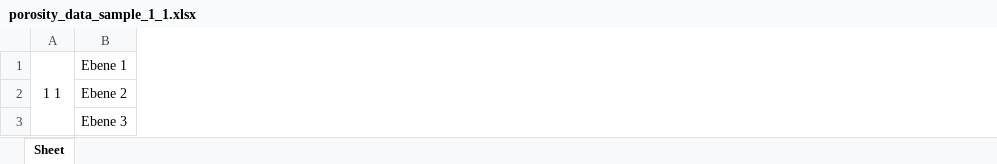
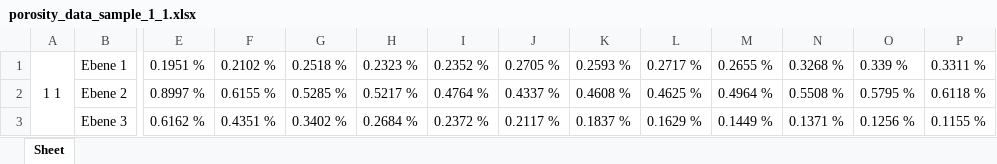
Before and after one commit to mericakgun314/projektarbeit_rwth, an Excel workbook: porosity_data_sample_1_1.xlsx, sheet Sheet, drawn as a sheet; only a part is shown, gaps mark what is left out; values as stored, in another font and other column widths than the file's, no borders; the diff covers the shown part only; the diff names each change by its address in the sheet, - before the commit and + after, or states it on an @@ line.

Commit message:
Updates porosity data in the Excel file

```diff
--- a/porosity_data_sample_1_1.xlsx (sheet Sheet)
+++ b/porosity_data_sample_1_1.xlsx (sheet Sheet)
+column E, rows 1-3: 0.1951 % | 0.8997 % | 0.6162 %
+column F, rows 1-3: 0.2102 % | 0.6155 % | 0.4351 %
+column G, rows 1-3: 0.2518 % | 0.5285 % | 0.3402 %
+column H, rows 1-3: 0.2323 % | 0.5217 % | 0.2684 %
+column I, rows 1-3: 0.2352 % | 0.4764 % | 0.2372 %
+column J, rows 1-3: 0.2705 % | 0.4337 % | 0.2117 %
+column K, rows 1-3: 0.2593 % | 0.4608 % | 0.1837 %
+column L, rows 1-3: 0.2717 % | 0.4625 % | 0.1629 %
+column M, rows 1-3: 0.2655 % | 0.4964 % | 0.1449 %
+column N, rows 1-3: 0.3268 % | 0.5508 % | 0.1371 %
+column O, rows 1-3: 0.339 % | 0.5795 % | 0.1256 %
+column P, rows 1-3: 0.3311 % | 0.6118 % | 0.1155 %
```
Also changed, not shown: 60 added columns and 2 edited cells elsewhere in this sheet.
